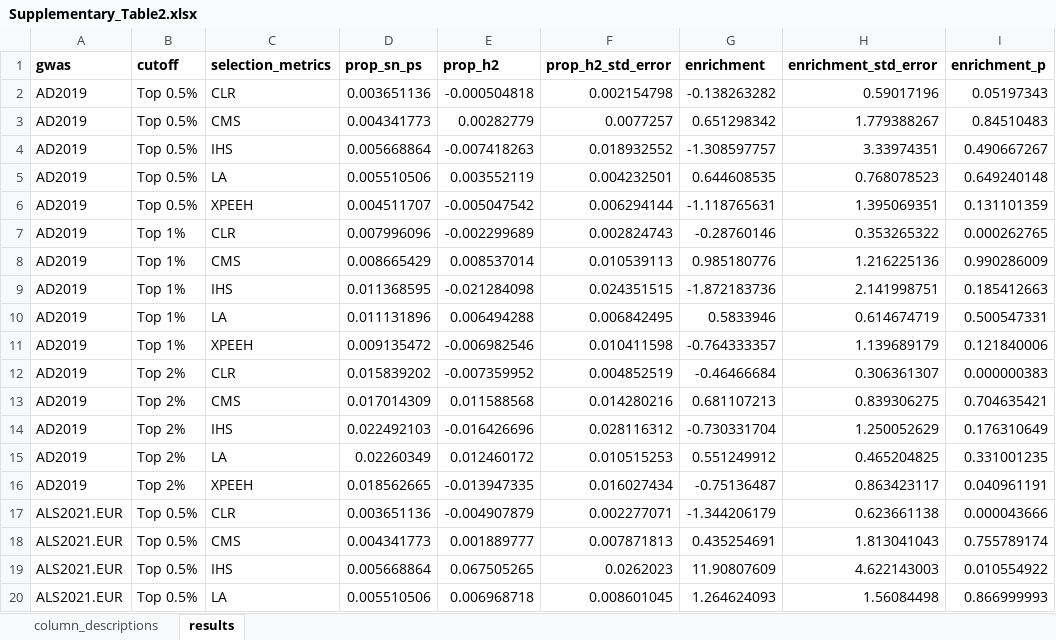
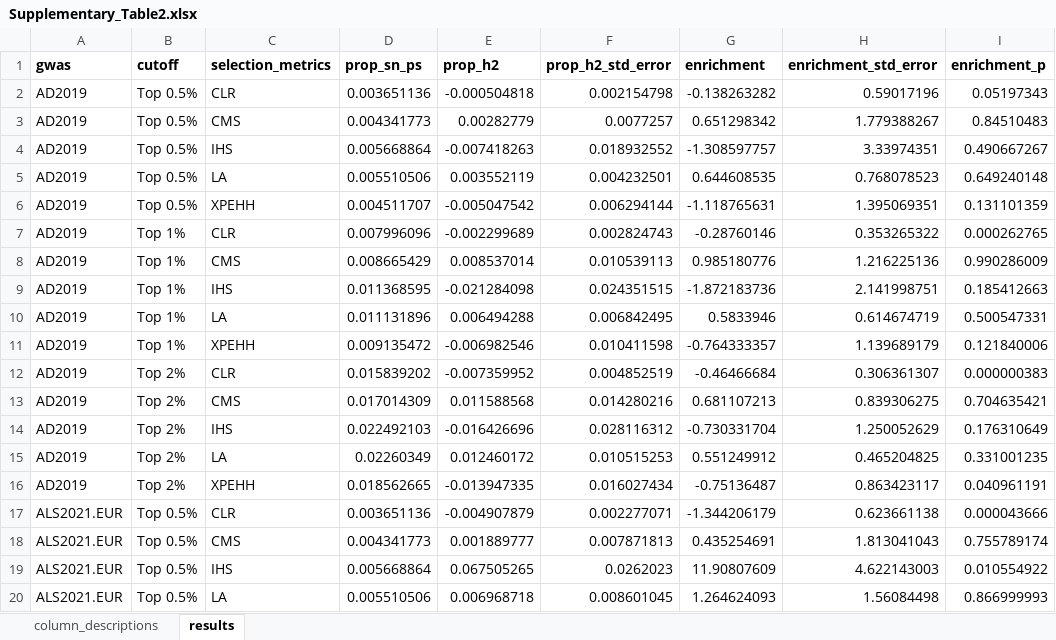
Before and after one commit to RHReynolds/als-neanderthal-analysis, an Excel workbook: results/01_annotations/Supplementary_Table2.xlsx, sheet results, drawn as a sheet; only a part is shown; values as stored, in another font and other column widths than the file's, no borders; the diff covers the shown part only; the diff names each change by its address in the sheet, - before the commit and + after, or states it on an @@ line.

Commit message:
fix: correct "XPEEH" to "XPEHH"

```diff
--- a/results/01_annotations/Supplementary_Table2.xlsx (sheet results)
+++ b/results/01_annotations/Supplementary_Table2.xlsx (sheet results)
-C6 (selection_metrics): XPEEH
+C6 (selection_metrics): XPEHH
-C11 (selection_metrics): XPEEH
+C11 (selection_metrics): XPEHH
-C16 (selection_metrics): XPEEH
+C16 (selection_metrics): XPEHH
```
Also changed, not shown: 6 edited cells elsewhere in this sheet, 6 other files.
